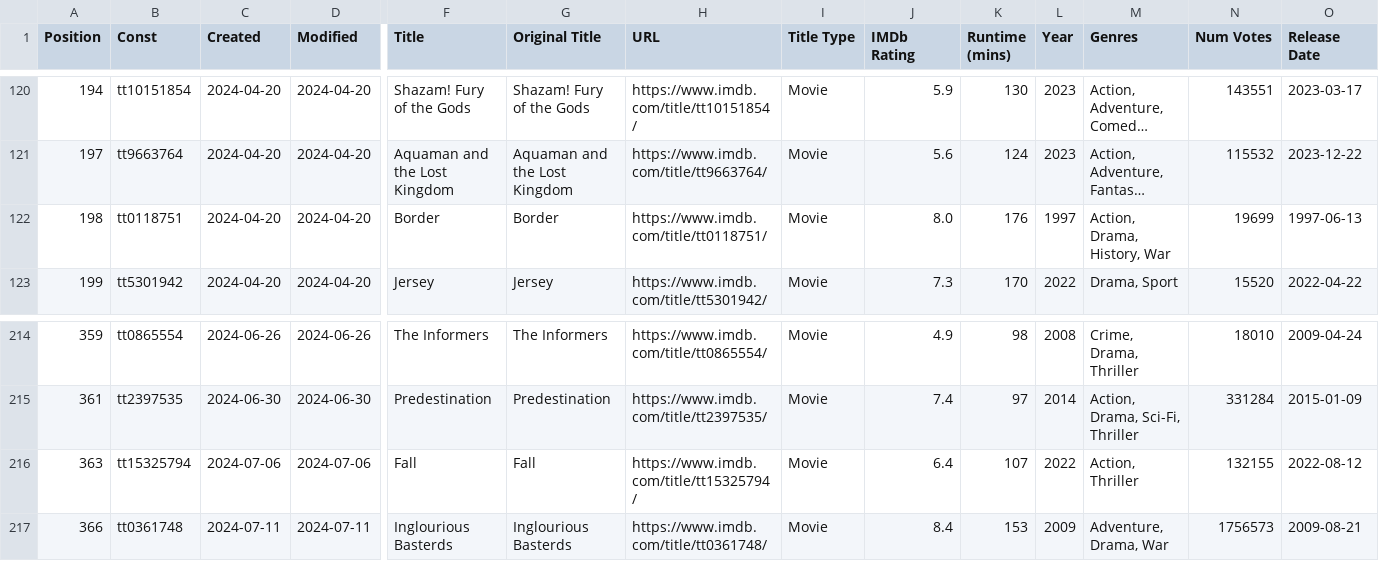
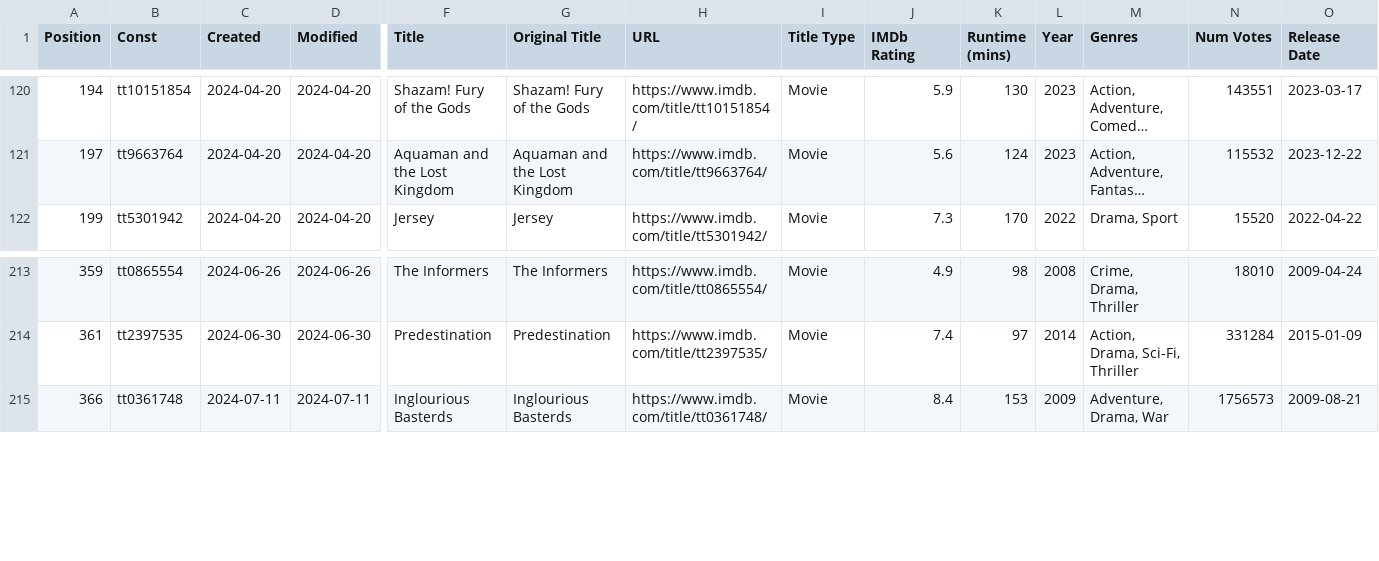
Before and after one commit to Ns81000/WHATSUP, a CSV file: data/movies.csv, drawn as a sheet; only a part is shown, gaps mark what is left out; long unchanged cells end in …; rows hold the shown columns only; the diff names each change by its address in the sheet, - before the commit and + after, or states it on an @@ line.

```diff
--- a/data/movies.csv
+++ b/data/movies.csv
-row 122: 198 | tt0118751 | 2024-04-20 | 2024-04-20 | Border | Border | https://www.imdb.com/title/tt0118751/ | Movie | 8.0 | 176 | 1997 | Action, Drama, History, War | 19699 | 1997-06-13
-row 216: 363 | tt15325794 | 2024-07-06 | 2024-07-06 | Fall | Fall | https://www.imdb.com/title/tt15325794/ | Movie | 6.4 | 107 | 2022 | Action, Thriller | 132155 | 2022-08-12
```
Also changed, not shown: 14 other files.
